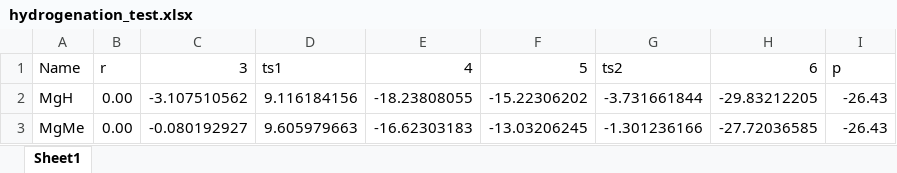
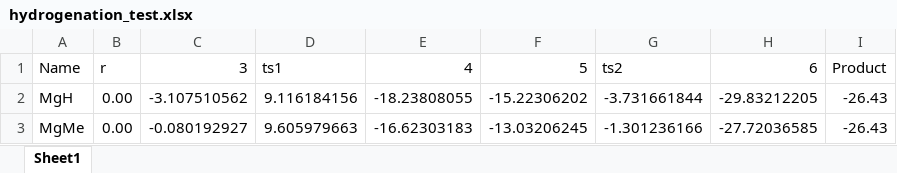
Before and after one commit to lcmd-epfl/volcanic, an Excel workbook: test_files/hydrogenation_test.xlsx, sheet Sheet1, drawn as a sheet; only a part is shown; values as stored, in another font and other column widths than the file's, no borders; the diff names each change by its address in the sheet, - before the commit and + after, or states it on an @@ line.

```diff
--- a/test_files/hydrogenation_test.xlsx (sheet Sheet1)
+++ b/test_files/hydrogenation_test.xlsx (sheet Sheet1)
-I1: p
+I1: Product
```
Also changed, not shown: test_files/aryl_ether_cleavage.xlsx, test_files/carboamination.xlsx, 9 other files.
